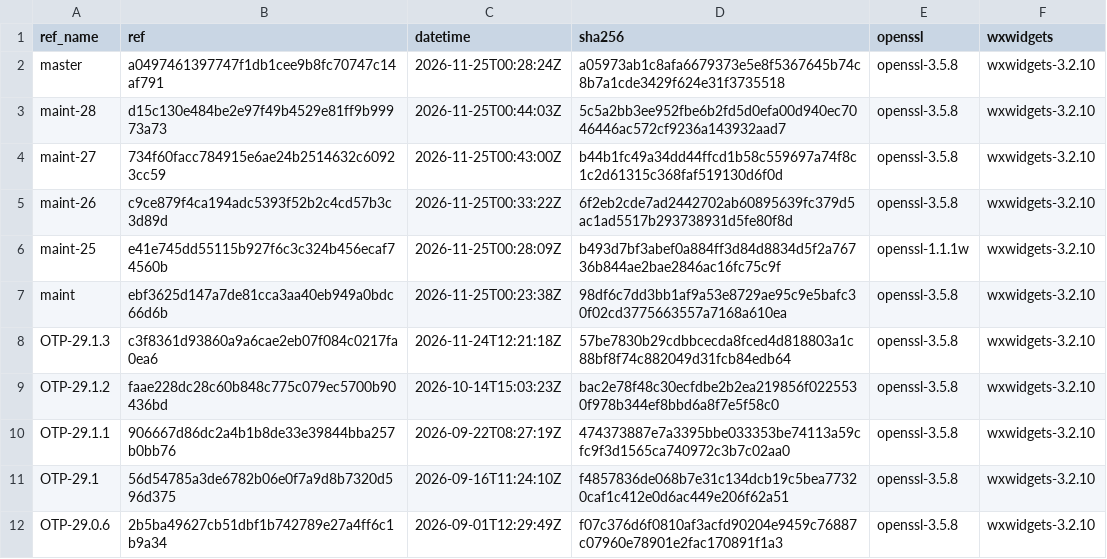
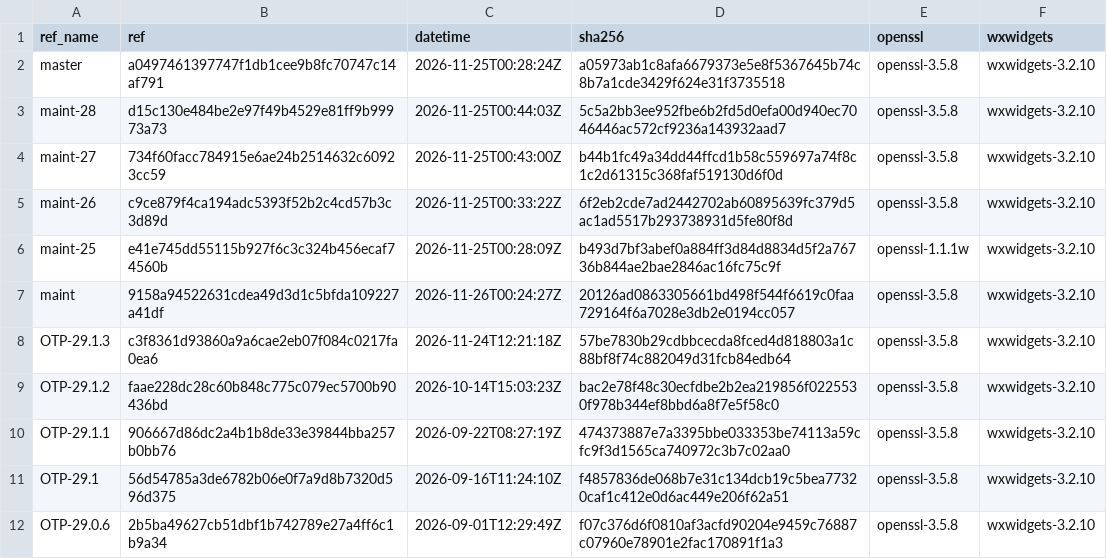
Before and after one commit to erlef/otp_builds, a CSV file: builds/x86_64-apple-darwin.csv, drawn as a sheet; only a part is shown.

```diff
--- a/builds/x86_64-apple-darwin.csv
+++ b/builds/x86_64-apple-darwin.csv
@@ -6,3 +6,3 @@ maint-26,c9ce879f4ca194adc5393f52b2c4cd57b3c3d89d,2026-11-25T00:33:22Z,6f2eb2cde
 maint-25,e41e745dd55115b927f6c3c324b456ecaf74560b,2026-11-25T00:28:09Z,b493d7bf3abef0a884ff3d84d8834d5f2a76736b844ae2bae2846ac16fc75c9f,openssl-1.1.1w,wxwidgets-3.2.10
-maint,ebf3625d147a7de81cca3aa40eb949a0bdc66d6b,2026-11-25T00:23:38Z,98df6c7dd3bb1af9a53e8729ae95c9e5bafc30f02cd3775663557a7168a610ea,openssl-3.5.8,wxwidgets-3.2.10
+maint,9158a94522631cdea49d3d1c5bfda109227a41df,2026-11-26T00:24:27Z,20126ad0863305661bd498f544f6619c0faa729164f6a7028e3db2e0194cc057,openssl-3.5.8,wxwidgets-3.2.10
 OTP-29.1.3,c3f8361d93860a9a6cae2eb07f084c0217fa0ea6,2026-11-24T12:21:18Z,57be7830b29cdbbcecda8fced4d818803a1c88bf8f74c882049d31fcb84edb64,openssl-3.5.8,wxwidgets-3.2.10
```
